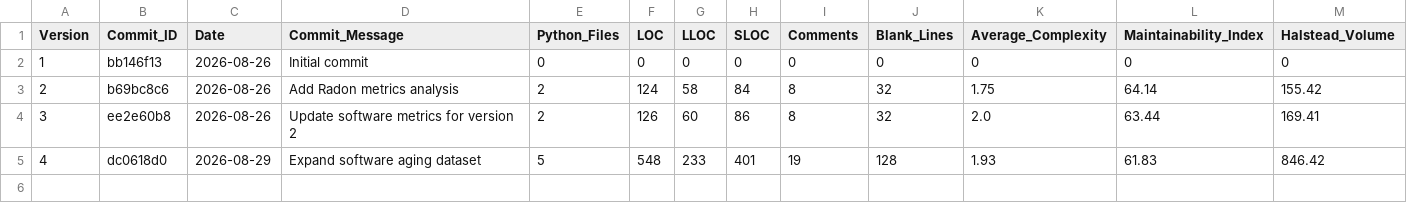
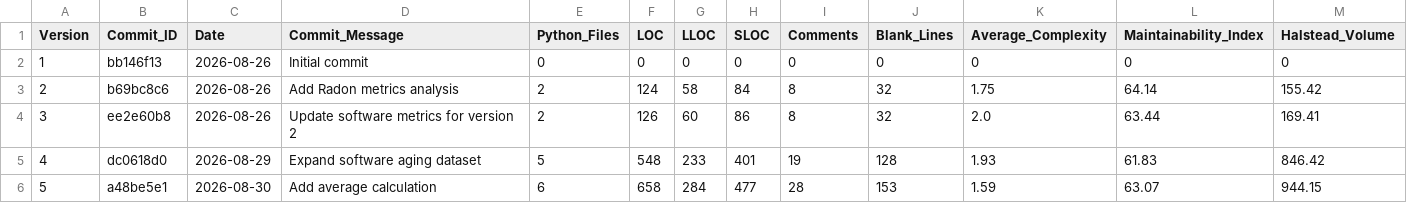
Before and after one commit to yuvashree3101/software-aging-prediction, a CSV file: radon_analysis/aging_dataset.csv, drawn as a sheet; only a part is shown; rows hold the shown columns only; the diff names each change by its address in the sheet, - before the commit and + after, or states it on an @@ line.

```diff
--- a/radon_analysis/aging_dataset.csv
+++ b/radon_analysis/aging_dataset.csv
+row 6: 5 | a48be5e1 | 2026-08-30 | Add average calculation | 6 | 658 | 284 | 477 | 28 | 153 | 1.59 | 63.07 | 944.15
```
Also changed, not shown: radon_analysis/aging_dataset_with_score.csv, radon_analysis/aging_predictions.csv, 3 other files.
